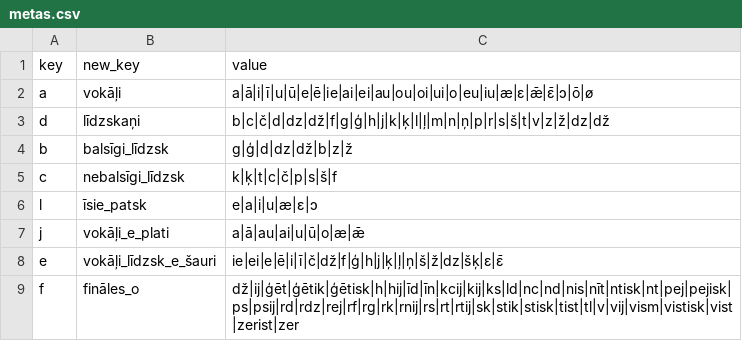
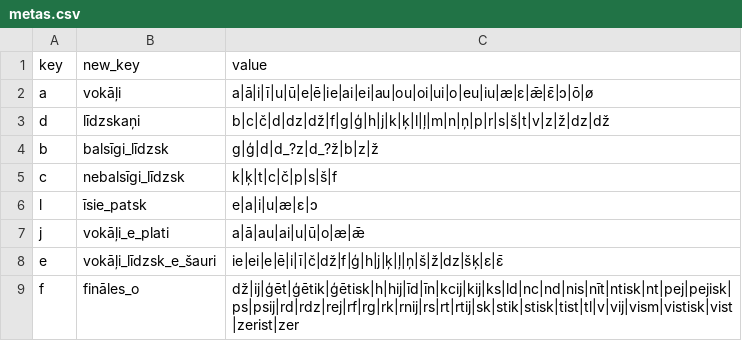
Before and after one commit to LUMII-AILab/ParRuna-morphotranscriber, a CSV file: src/main/resources/parruna/metas.csv, drawn as a sheet; only a part is shown.

```diff
--- a/src/main/resources/parruna/metas.csv
+++ b/src/main/resources/parruna/metas.csv
@@ -3,3 +3,3 @@ a,vokāļi,a|ā|i|ī|u|ū|e|ē|ie|ai|ei|au|ou|oi|ui|o|eu|iu|æ|ɛ|ǣ|ɛ̄|ɔ|ō|
 d,līdzskaņi,b|c|č|d|dz|dž|f|g|ģ|h|j|k|ķ|l|ļ|m|n|ņ|p|r|s|š|t|v|z|ž|dz|dž
-b,balsīgi_līdzsk,g|ģ|d|dz|dž|b|z|ž
+b,balsīgi_līdzsk,g|ģ|d|d_?z|d_?ž|b|z|ž
 c,nebalsīgi_līdzsk,k|ķ|t|c|č|p|s|š|f
```
Also changed, not shown: 4 other files.
